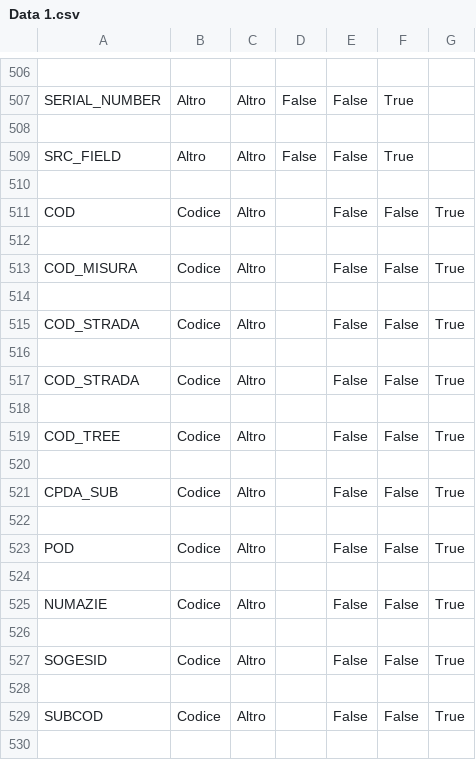
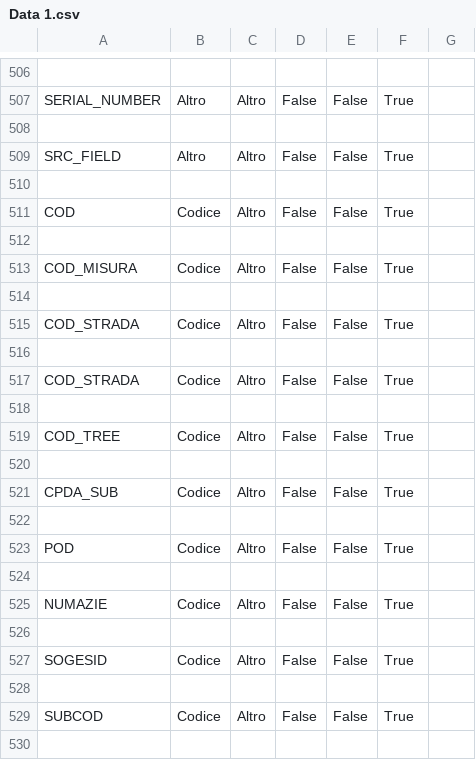
Before and after one commit to kristirrapaj/DataStoreGenerator, a CSV file: DS Generator/DS Generator/Data 1.csv, drawn as a sheet; only a part is shown, gaps mark what is left out; the diff covers the shown part only.

```diff
--- a/DS Generator/DS Generator/Data 1.csv
+++ b/DS Generator/DS Generator/Data 1.csv
@@ -510,21 +510,21 @@ SRC_FIELD,Altro,Altro,False,False,True
 
-COD,Codice,Altro,,False,False,True
+COD,Codice,Altro,False,False,True
 
-COD_MISURA,Codice,Altro,,False,False,True
+COD_MISURA,Codice,Altro,False,False,True
 
-COD_STRADA,Codice,Altro,,False,False,True
+COD_STRADA,Codice,Altro,False,False,True
 
-COD_STRADA,Codice,Altro,,False,False,True
+COD_STRADA,Codice,Altro,False,False,True
 
-COD_TREE,Codice,Altro,,False,False,True
+COD_TREE,Codice,Altro,False,False,True
 
-CPDA_SUB,Codice,Altro,,False,False,True
+CPDA_SUB,Codice,Altro,False,False,True
 
-POD,Codice,Altro,,False,False,True
+POD,Codice,Altro,False,False,True
 
-NUMAZIE,Codice,Altro,,False,False,True
+NUMAZIE,Codice,Altro,False,False,True
 
-SOGESID,Codice,Altro,,False,False,True
+SOGESID,Codice,Altro,False,False,True
 
-SUBCOD,Codice,Altro,,False,False,True
+SUBCOD,Codice,Altro,False,False,True
 
```
Also changed, not shown: 117 edited cells elsewhere in this file, 4 other files.
